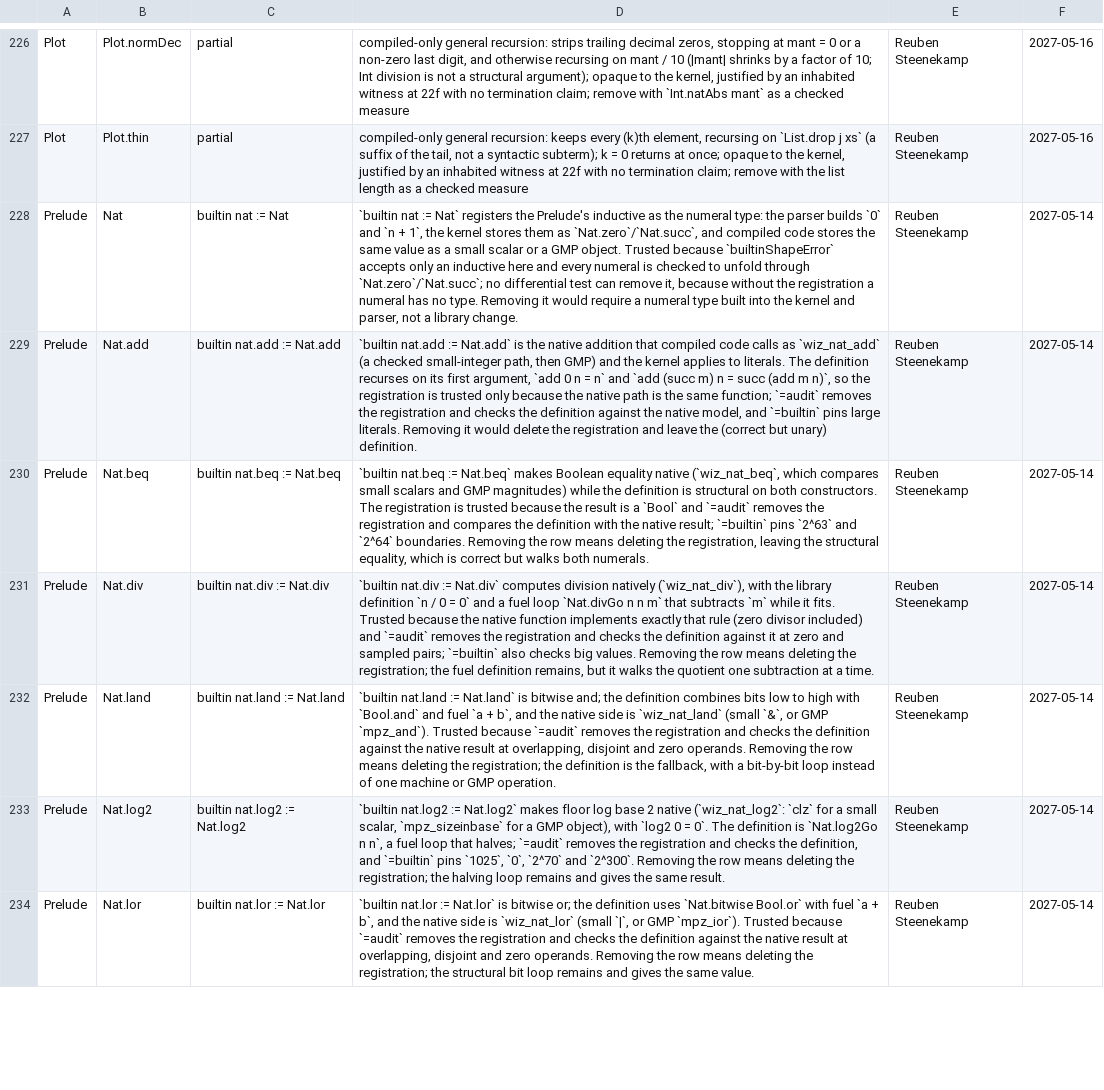
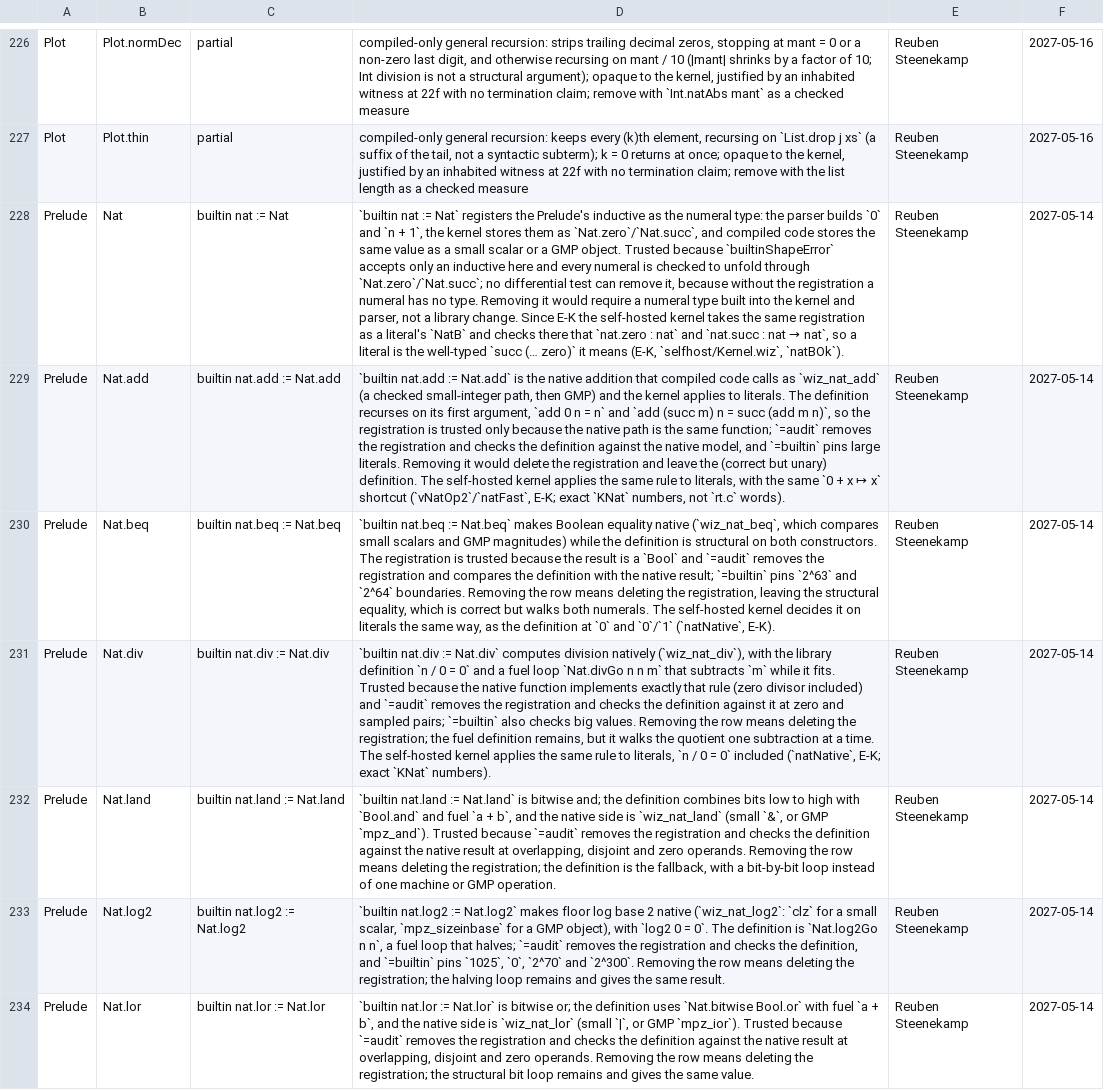
Before and after one commit to wiz-pl/wiz, a TSV file: .github/trust-baseline.tsv, drawn as a sheet; only a part is shown, gaps mark what is left out; the diff covers the shown part only; the diff names each change by its address in the sheet, - before the commit and + after, or states it on an @@ line.

Commit message:
selfhost: kernel numerals and natOp (B13), lazy like the host
Kernel.wiz gets the host's number literals and registered Nat operations (lane E-K, B13; the kernel half is ported from dcb3fc99 onto integration/ci-time): Tm.nlit/Tm.natFn, Val.vnat/Val.vnatfn/Val.vnatglue, exact KNat numbers (24-bit limbs; not rt.c's 63-bit words), and the native rules for succ, pred, add, sub, mul, div, mod, beq and blt, with literal decisions in vEq, conversion and ind.

The lazy rule follows kernel-lazy-let.md §8.1/§8.4/§9.3: an operation on a definition's glued value stays glued (Val.vnatglue, its whnf thunk memoised), an inner operation is computed and kept as its numeral, vEq/whnfNumeral do not force an expansive Nat.pow, and quoteNF (normalize, the nf analogue) computes glued operations. conv compares two glued operations of one head by their arguments before unfolding, so Nat.pow 2 (Nat.pow 2 28) is never materialised by an equation.

Tests: big literal (30 digits), Nat.add on a definition's glued value (read back as written, hnf/nf compute it), the expansive Nat.pow equation (inferred and checked without forcing), and nf. The E-K cases build the kernel with --split 8 (ioRun's new split parameter), which is output-equivalent and keeps them inside the 120 s build bound.

```diff
--- a/.github/trust-baseline.tsv
+++ b/.github/trust-baseline.tsv
@@ D228: …library change. → …library change. Since E-K the self-hosted kernel takes the same registration as a literal's `NatB` and checks there that `nat.zero : nat` and `nat.succ : nat → nat`, so a literal is the well-typed `succ (… zero)` it means (E-K, `selfhost/Kernel.wiz`, `natBOk`). @@
-D229: …unary) definition.
+D229: …unary) definition. The self-hosted kernel applies the same rule to literals, with the same `0 + x ↦ x` shortcut (`vNatOp2`/`natFast`, E-K; exact `KNat` numbers, not `rt.c` words).
-D230: …both numerals.
+D230: …both numerals. The self-hosted kernel decides it on literals the same way, as the definition at `0` and `0`/`1` (`natNative`, E-K).
-D231: …a time.
+D231: …a time. The self-hosted kernel applies the same rule to literals, `n / 0 = 0` included (`natNative`, E-K; exact `KNat` numbers).
```
Also changed, not shown: 7 edited cells elsewhere in this file, 6 other files.
